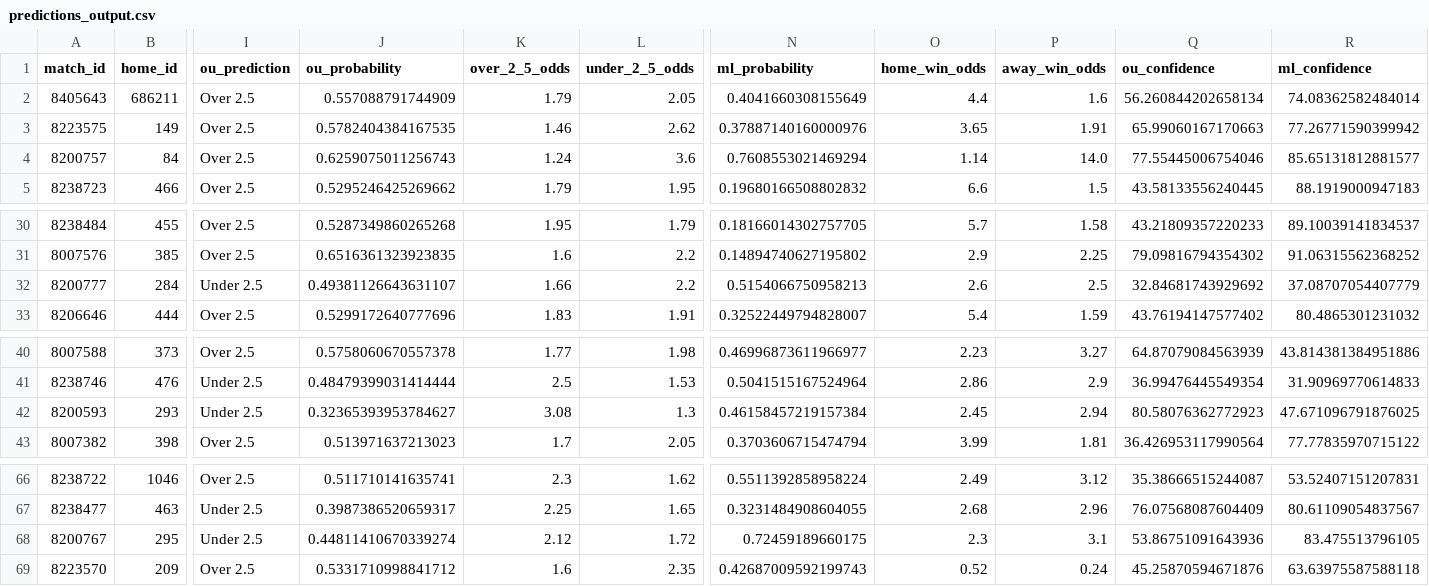
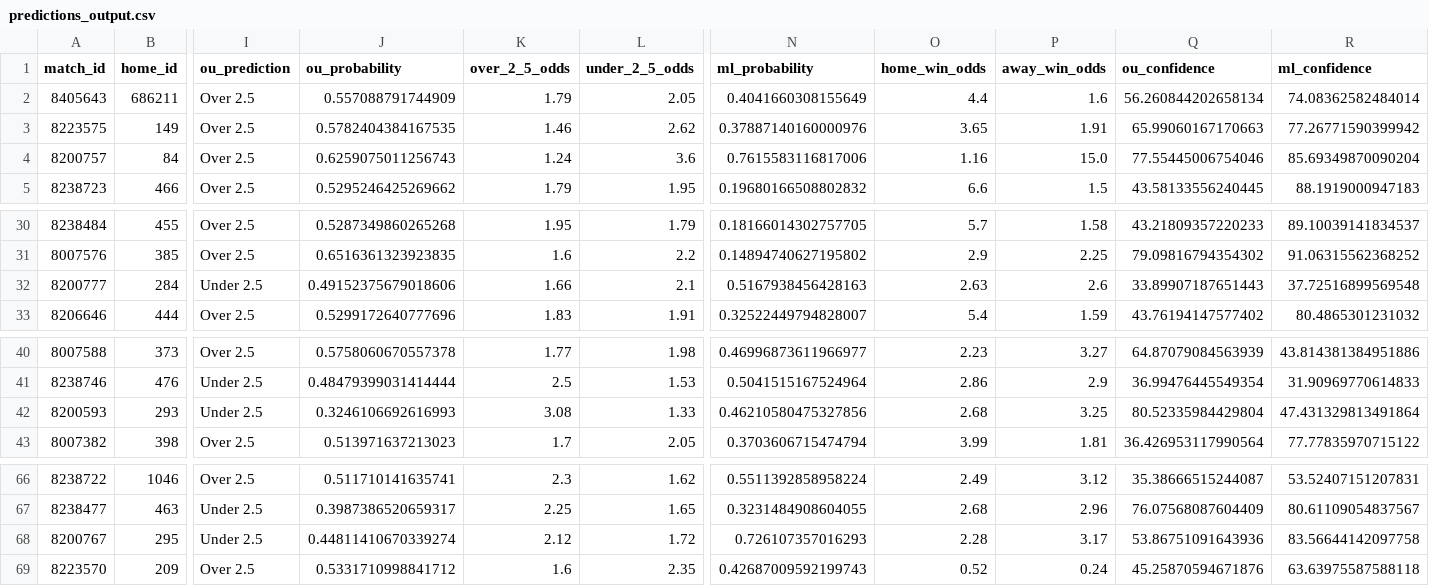
Before and after one commit to iampreetdave/new-football, a CSV file: predictions_output.csv, drawn as a sheet; only a part is shown, gaps mark what is left out; the diff covers the shown part only; the diff names each change by its address in the sheet, - before the commit and + after, or states it on an @@ line.

```diff
--- a/predictions_output.csv
+++ b/predictions_output.csv
-N4 (ml_probability): 0.7608553021469294
+N4 (ml_probability): 0.7615583116817006
-O4 (home_win_odds): 1.14
+O4 (home_win_odds): 1.16
-P4 (away_win_odds): 14.0
+P4 (away_win_odds): 15.0
-R4 (ml_confidence): 85.65131812881577
+R4 (ml_confidence): 85.69349870090204
-J32 (ou_probability): 0.49381126643631107
+J32 (ou_probability): 0.49152375679018606
-L32 (under_2_5_odds): 2.2
+L32 (under_2_5_odds): 2.1
-N32 (ml_probability): 0.5154066750958213
+N32 (ml_probability): 0.5167938456428163
-O32 (home_win_odds): 2.6
+O32 (home_win_odds): 2.63
-P32 (away_win_odds): 2.5
+P32 (away_win_odds): 2.6
-Q32 (ou_confidence): 32.84681743929692
+Q32 (ou_confidence): 33.89907187651443
-R32 (ml_confidence): 37.08707054407779
+R32 (ml_confidence): 37.72516899569548
-J42 (ou_probability): 0.32365393953784627
+J42 (ou_probability): 0.3246106692616993
-L42 (under_2_5_odds): 1.3
+L42 (under_2_5_odds): 1.33
-N42 (ml_probability): 0.46158457219157384
+N42 (ml_probability): 0.46210580475327856
-O42 (home_win_odds): 2.45
+O42 (home_win_odds): 2.68
-P42 (away_win_odds): 2.94
+P42 (away_win_odds): 3.25
-Q42 (ou_confidence): 80.58076362772923
+Q42 (ou_confidence): 80.52335984429804
-R42 (ml_confidence): 47.671096791876025
+R42 (ml_confidence): 47.431329813491864
-N68 (ml_probability): 0.72459189660175
+N68 (ml_probability): 0.726107357016293
-O68 (home_win_odds): 2.3
+O68 (home_win_odds): 2.28
-P68 (away_win_odds): 3.1
+P68 (away_win_odds): 3.17
-R68 (ml_confidence): 83.475513796105
+R68 (ml_confidence): 83.56644142097758
```
Also changed, not shown: 31 edited cells elsewhere in this file.
